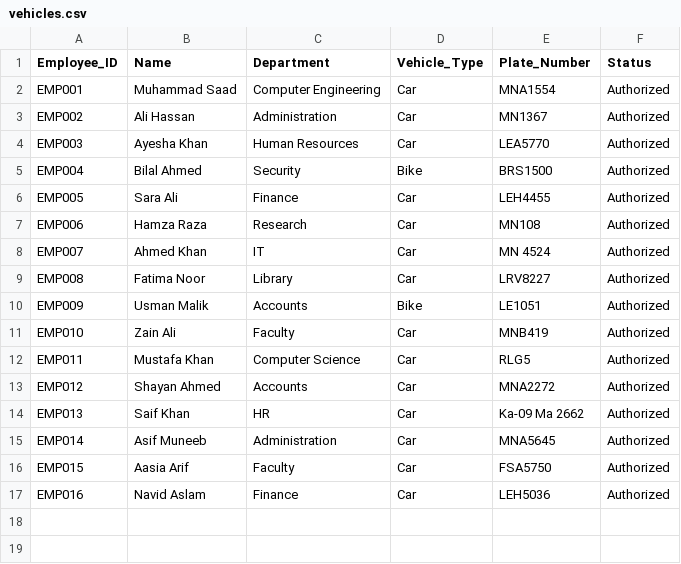
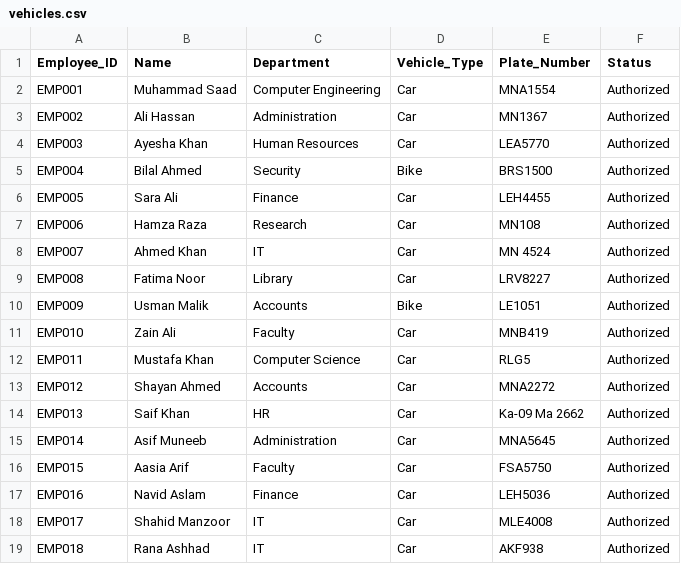
Before and after one commit to Im-Saad08/AI-Based-Vehicle-Authorization-Using-Automatic-License-Plate-Recognition-System, a CSV file: data/vehicles.csv, drawn as a sheet; the diff names each change by its address in the sheet, - before the commit and + after, or states it on an @@ line.

Commit message:
Update Vehicle Registration feature to use PaddleOCR

```diff
--- a/data/vehicles.csv
+++ b/data/vehicles.csv
+row 18: EMP017 | Shahid Manzoor | IT | Car | MLE4008 | Authorized
+row 19: EMP018 | Rana Ashhad | IT | Car | AKF938 | Authorized
```
Also changed, not shown: 1 other file.
